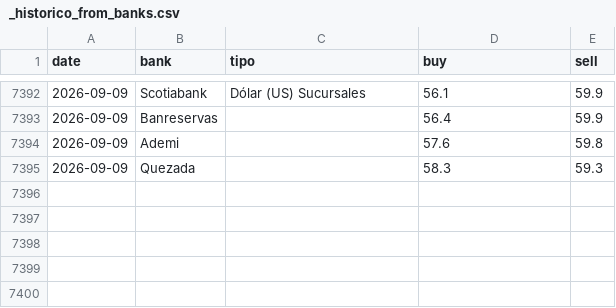
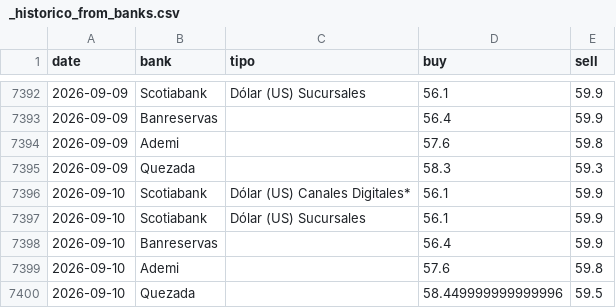
Before and after one commit to albertrosa96/webscraping-tc, a CSV file: data/from_banks/_historico_from_banks.csv, drawn as a sheet; only a part is shown, gaps mark what is left out.

```diff
--- a/data/from_banks/_historico_from_banks.csv
+++ b/data/from_banks/_historico_from_banks.csv
@@ -7395 +7395,6 @@ date,bank,tipo,buy,sell
 2026-09-09,Quezada,,58.3,59.3
+2026-09-10,Scotiabank,Dólar (US) Canales Digitales*,56.1,59.9
+2026-09-10,Scotiabank,Dólar (US) Sucursales,56.1,59.9
+2026-09-10,Banreservas,,56.4,59.9
+2026-09-10,Ademi,,57.6,59.8
+2026-09-10,Quezada,,58.449999999999996,59.5
```
Also changed, not shown: data/infodolar/_historico_infodolar.csv, 8 other files.
